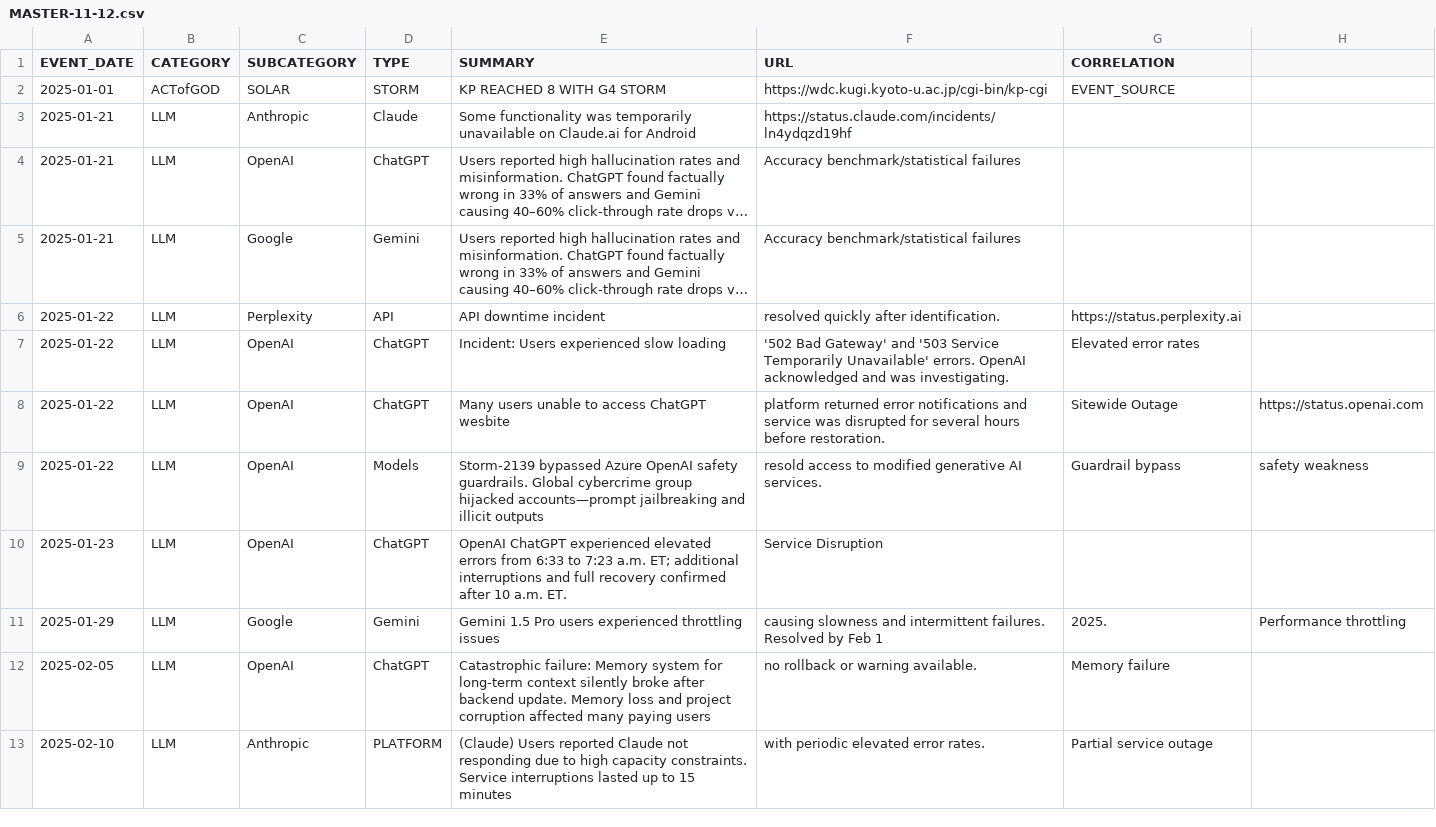
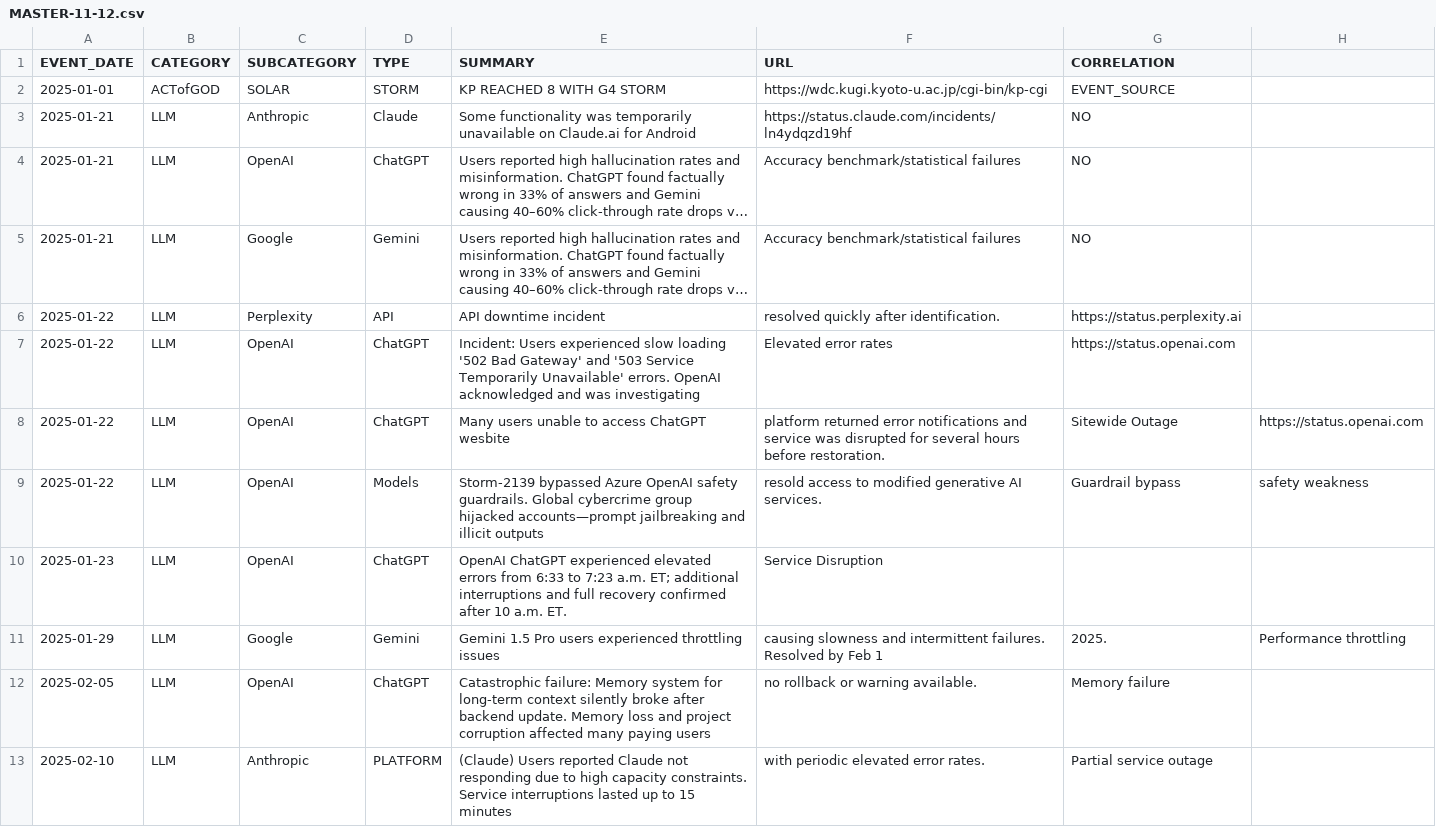
Before and after one commit to the-meta-value/The-Perfect-Storm, a CSV file: MASTER-11-12.csv, drawn as a sheet; only a part is shown; long unchanged cells end in …; the diff names each change by its address in the sheet, - before the commit and + after, or states it on an @@ line.

Commit message:
Update MASTER-11-12.csv

```diff
--- a/MASTER-11-12.csv
+++ b/MASTER-11-12.csv
-G3:G5 (CORRELATION): (empty)
+G3:G5 (CORRELATION): NO
-E7 (SUMMARY): …slow loading
+E7 (SUMMARY): …slow loading '502 Bad Gateway' and '503 Service Temporarily Unavailable' errors. OpenAI acknowledged and was investigating
-F7 (URL): '502 Bad Gateway' and '503 Service Temporarily Unavailable' errors. OpenAI acknowledged and was investigating.
+F7 (URL): Elevated error rates
-G7 (CORRELATION): Elevated error rates
+G7 (CORRELATION): https://status.openai.com
```
